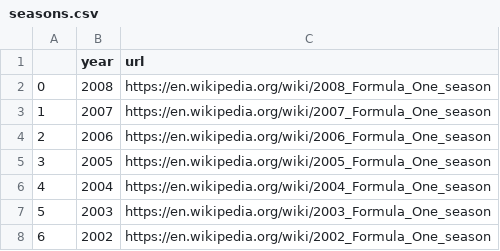
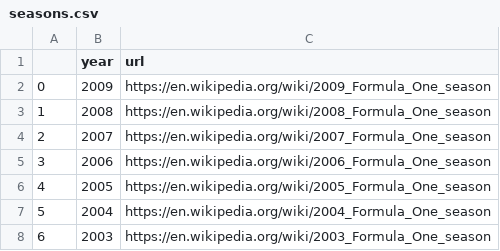
Before and after one commit to drewilliams22/f1, a CSV file: python_bash_trials/csv_dump/seasons.csv, drawn as a sheet; only a part is shown; the shorter side is filled out with more unchanged rows; addresses are those after the commit; the diff names each change by its address in the sheet, - before the commit and + after, or states it on an @@ line.

```diff
--- a/python_bash_trials/csv_dump/seasons.csv
+++ b/python_bash_trials/csv_dump/seasons.csv
+row 2: 0 | 2009 | https://en.wikipedia.org/wiki/2009_Formula_One_season
@@ column A renumbered from row 3 down @@
```
Also changed, not shown: python_bash_trials/csv_dump/circuits.csv, python_bash_trials/csv_dump/constructor_standings.csv, 9 other files.
